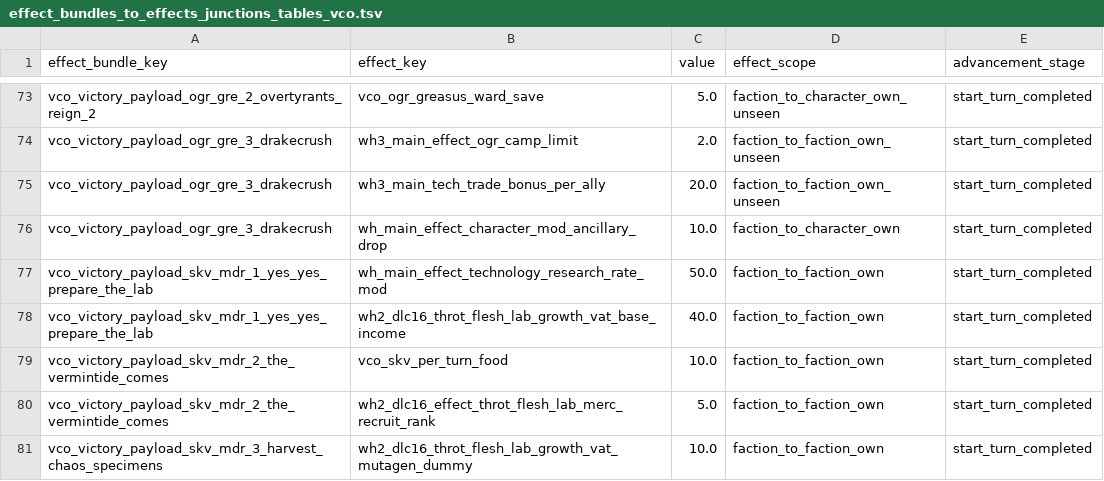
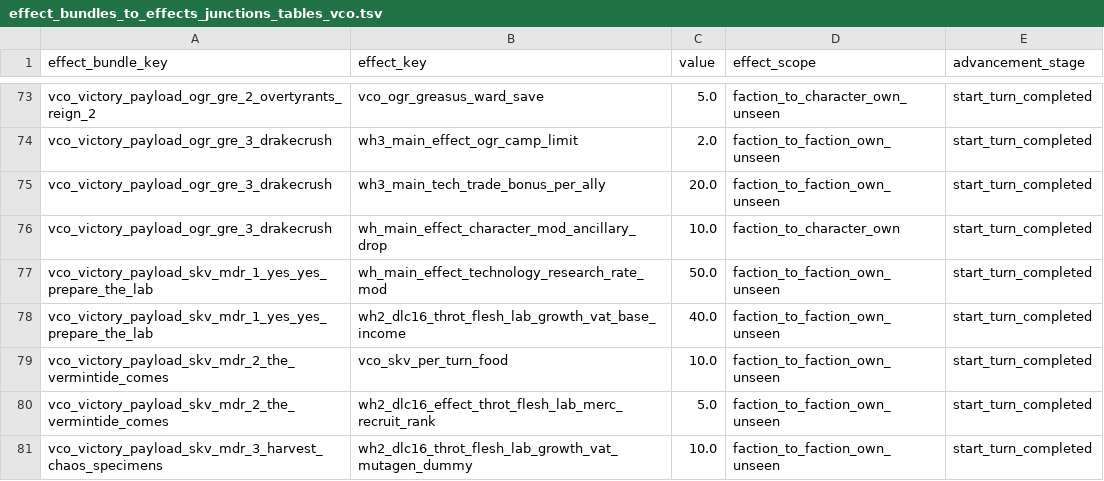
Before and after one commit to msolefonte/vco, a TSV file: src/db/effect_bundles_to_effects_junctions_tables_vco.tsv, drawn as a sheet; only a part is shown, gaps mark what is left out.

Commit message:
Mark faction_to_faction_own effects as unseen

```diff
--- a/src/db/effect_bundles_to_effects_junctions_tables_vco.tsv
+++ b/src/db/effect_bundles_to_effects_junctions_tables_vco.tsv
@@ -76,6 +76,6 @@ vco_victory_payload_ogr_gre_3_drakecrush	wh3_main_tech_trade_bonus_per_ally	20.0
 vco_victory_payload_ogr_gre_3_drakecrush	wh_main_effect_character_mod_ancillary_drop	10.0	faction_to_character_own	start_turn_completed
-vco_victory_payload_skv_mdr_1_yes_yes_prepare_the_lab	wh_main_effect_technology_research_rate_mod	50.0	faction_to_faction_own	start_turn_completed
-vco_victory_payload_skv_mdr_1_yes_yes_prepare_the_lab	wh2_dlc16_throt_flesh_lab_growth_vat_base_income	40.0	faction_to_faction_own	start_turn_completed
-vco_victory_payload_skv_mdr_2_the_vermintide_comes	vco_skv_per_turn_food	10.0	faction_to_faction_own	start_turn_completed
-vco_victory_payload_skv_mdr_2_the_vermintide_comes	wh2_dlc16_effect_throt_flesh_lab_merc_recruit_rank	5.0	faction_to_faction_own	start_turn_completed
-vco_victory_payload_skv_mdr_3_harvest_chaos_specimens	wh2_dlc16_throt_flesh_lab_growth_vat_mutagen_dummy	10.0	faction_to_faction_own	start_turn_completed
+vco_victory_payload_skv_mdr_1_yes_yes_prepare_the_lab	wh_main_effect_technology_research_rate_mod	50.0	faction_to_faction_own_unseen	start_turn_completed
+vco_victory_payload_skv_mdr_1_yes_yes_prepare_the_lab	wh2_dlc16_throt_flesh_lab_growth_vat_base_income	40.0	faction_to_faction_own_unseen	start_turn_completed
+vco_victory_payload_skv_mdr_2_the_vermintide_comes	vco_skv_per_turn_food	10.0	faction_to_faction_own_unseen	start_turn_completed
+vco_victory_payload_skv_mdr_2_the_vermintide_comes	wh2_dlc16_effect_throt_flesh_lab_merc_recruit_rank	5.0	faction_to_faction_own_unseen	start_turn_completed
+vco_victory_payload_skv_mdr_3_harvest_chaos_specimens	wh2_dlc16_throt_flesh_lab_growth_vat_mutagen_dummy	10.0	faction_to_faction_own_unseen	start_turn_completed
```
